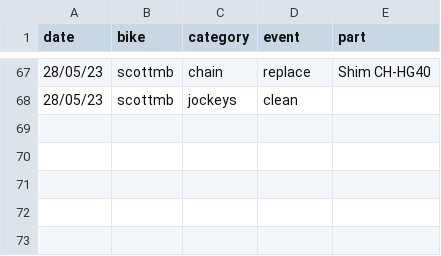
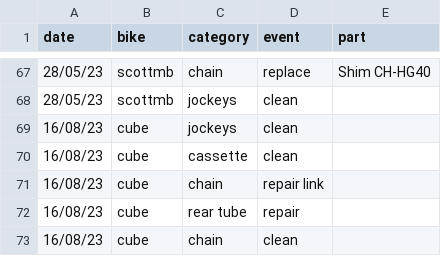
Before and after one commit to jedwards24/activity_data, a CSV file: data/bike_parts.csv, drawn as a sheet; only a part is shown, gaps mark what is left out.

Commit message:
Add bike parts tests and report

```diff
--- a/data/bike_parts.csv
+++ b/data/bike_parts.csv
@@ -68 +68,6 @@ date,bike,category,event,part
 28/05/23,scottmb,jockeys,clean,
+16/08/23,cube,jockeys,clean,
+16/08/23,cube,cassette,clean,
+16/08/23,cube,chain,repair link,
+16/08/23,cube,rear tube,repair,
+16/08/23,cube,chain,clean,
```
Also changed, not shown: 4 other files.
